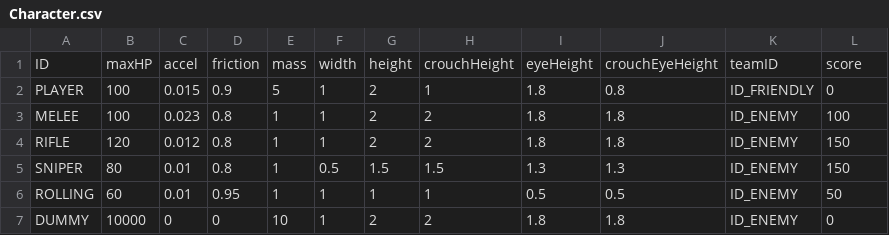
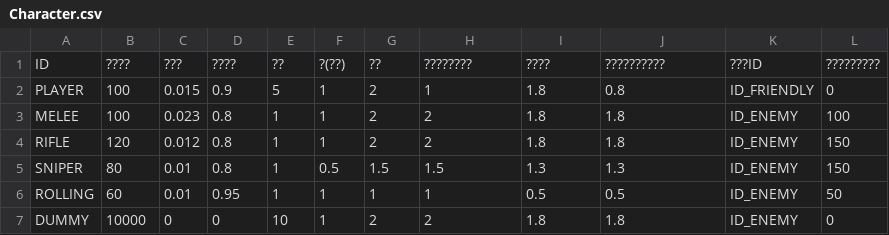
Before and after one commit to 2571574/MyFPSProject, a CSV file: myFPSProject/Data/Character.csv, drawn as a sheet.

```diff
--- a/myFPSProject/Data/Character.csv
+++ b/myFPSProject/Data/Character.csv
@@ -1,2 +1,2 @@
-ID,maxHP,accel,friction,mass,width,height,crouchHeight,eyeHeight,crouchEyeHeight,teamID,score
+ID,????,???,????,??,?(??),??,????????,????,??????????,???ID,?????????
 PLAYER,100,0.015,0.9,5,1,2,1,1.8,0.8,ID_FRIENDLY,0
```
Also changed, not shown: myFPSProject/Data/GameConfig.csv, myFPSProject/Data/Gun.csv.
